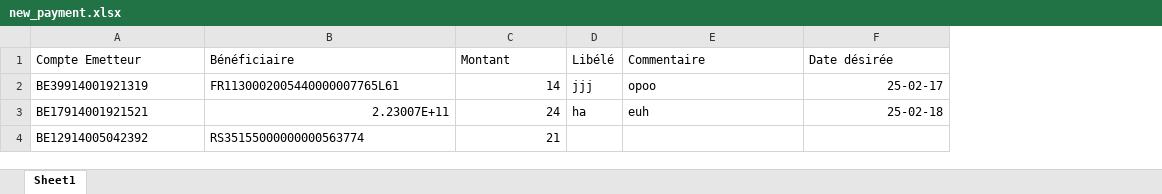
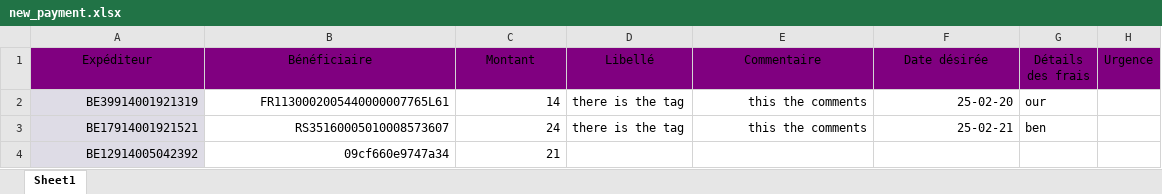
Before and after one commit to ORNESSLAB/happybanfirst_v2.0, an Excel workbook: new_payment.xlsx, sheet Sheet1, drawn as a sheet; values as stored, in another font and other column widths than the file's, no borders; removed rows and columns are numbered as before the commit, all else as after; the diff names each change by its address in the sheet, - before the commit and + after, or states it on an @@ line.

Commit message:
qui paie les  frais de tranfert

```diff
--- a/new_payment.xlsx (sheet Sheet1)
+++ b/new_payment.xlsx (sheet Sheet1)
-column D (Libélé), rows 2-3: jjj | ha
+column D (Libellé), rows 2-3: there is the tag | there is the tag
+column G (Détails des frais), rows 2-3: our | ben
+column H (Urgence), empty
-A1: Compte Emetteur
+A1: Expéditeur
@@ A1:C1 fill: none → #800080, alignment: left → center @@
@@ E1:F1 fill: none → #800080, alignment: left → center @@
-A2:B2 alignment: left
+A2:B2 alignment: right
-A2:A4 fill: none
+A2:A4 fill: #DEDCE6
-E2 (Commentaire): opoo
+E2 (Commentaire): this the comments
-E2:E3 alignment: left
+E2:E3 alignment: right
-F2 (Date désirée): 25-02-17
+F2 (Date désirée): 25-02-20
-A3 alignment: left
+A3 alignment: right
-B3 (Bénéficiaire): 2.23007E+11
+B3 (Bénéficiaire): RS35160005010008573607
-E3 (Commentaire): euh
+E3 (Commentaire): this the comments
-F3 (Date désirée): 25-02-18
+F3 (Date désirée): 25-02-21
-A4:B4 alignment: left
+A4:B4 alignment: right
-B4 (Bénéficiaire): RS35155000000000563774
+B4 (Bénéficiaire): 09cf660e9747a34
```
Also changed, not shown: 4 other files.
